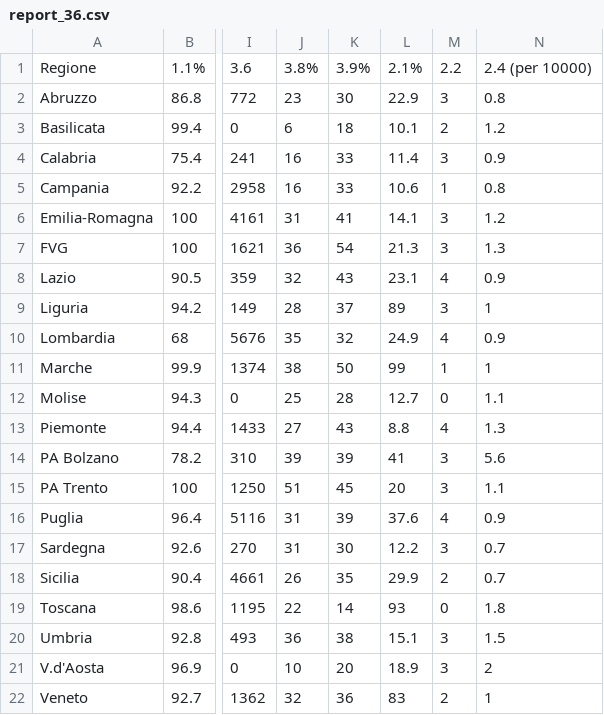
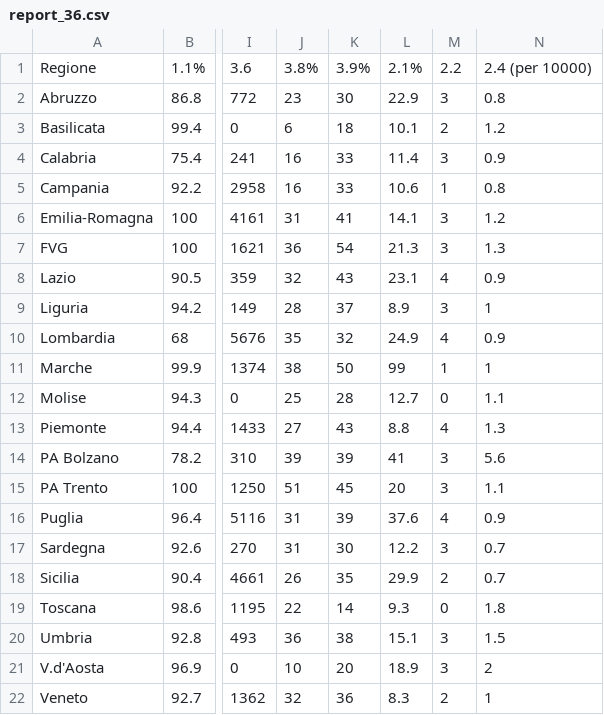
Before and after one commit to nicolezattarin/COVID19-Italy-phase2-enriched-dataset, a CSV file: report_ISS/report_36.csv, drawn as a sheet; only a part is shown, gaps mark what is left out; the diff names each change by its address in the sheet, - before the commit and + after, or states it on an @@ line.

Commit message:
Update report_36.csv

```diff
--- a/report_ISS/report_36.csv
+++ b/report_ISS/report_36.csv
-L9: 89
+L9: 8.9
-L19: 93
+L19: 9.3
-L22: 83
+L22: 8.3
```
